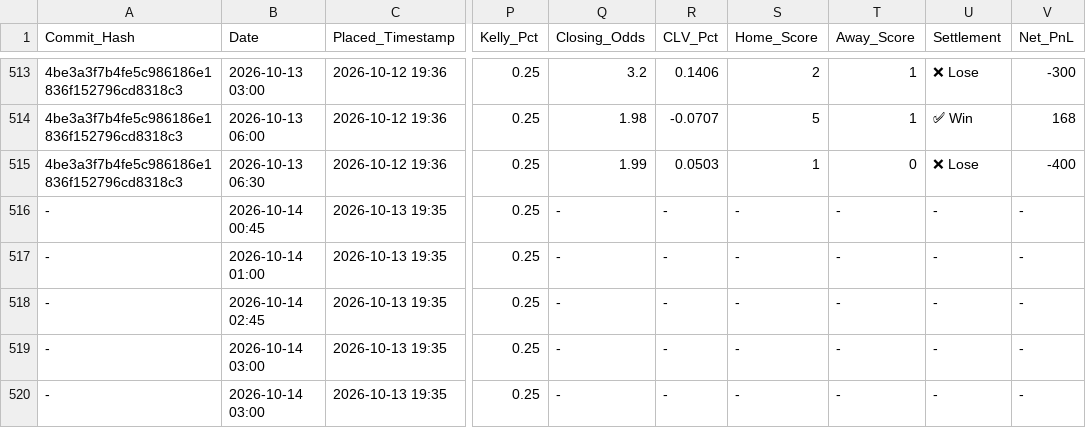
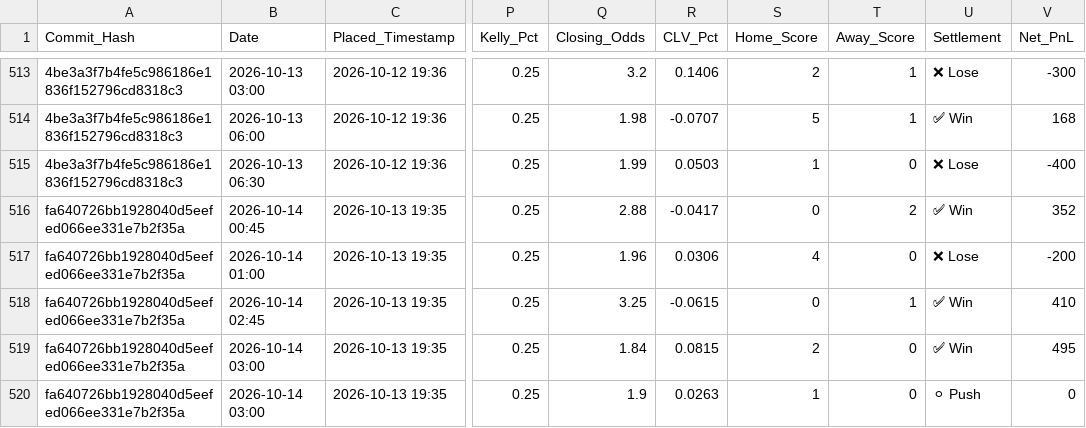
Before and after one commit to ethan-0625/MCO-Sports-Alpha-Research, a CSV file: V2_Discretionary_Ledger.csv, drawn as a sheet; only a part is shown, gaps mark what is left out; the diff covers the shown part only; the diff names each change by its address in the sheet, - before the commit and + after, or states it on an @@ line.

Commit message:
Update V2_Discretionary_Ledger.csv

```diff
--- a/V2_Discretionary_Ledger.csv
+++ b/V2_Discretionary_Ledger.csv
-A516:A520 (Commit_Hash): -
+A516:A520 (Commit_Hash): fa640726bb1928040d5eefed066ee331e7b2f35a
-Q516 (Closing_Odds): -
+Q516 (Closing_Odds): 2.88
-R516 (CLV_Pct): -
+R516 (CLV_Pct): -0.0417
-S516 (Home_Score): -
+S516 (Home_Score): 0
-T516 (Away_Score): -
+T516 (Away_Score): 2
-U516 (Settlement): -
+U516 (Settlement): ✅ Win
-V516 (Net_PnL): -
+V516 (Net_PnL): 352
-Q517 (Closing_Odds): -
+Q517 (Closing_Odds): 1.96
-R517 (CLV_Pct): -
+R517 (CLV_Pct): 0.0306
-S517 (Home_Score): -
+S517 (Home_Score): 4
-T517 (Away_Score): -
+T517 (Away_Score): 0
-U517 (Settlement): -
+U517 (Settlement): ❌ Lose
-V517 (Net_PnL): -
+V517 (Net_PnL): -200
-Q518 (Closing_Odds): -
+Q518 (Closing_Odds): 3.25
-R518 (CLV_Pct): -
+R518 (CLV_Pct): -0.0615
-S518 (Home_Score): -
+S518 (Home_Score): 0
-T518 (Away_Score): -
+T518 (Away_Score): 1
-U518:U519 (Settlement): -
+U518:U519 (Settlement): ✅ Win
-V518 (Net_PnL): -
+V518 (Net_PnL): 410
-Q519 (Closing_Odds): -
+Q519 (Closing_Odds): 1.84
-R519 (CLV_Pct): -
+R519 (CLV_Pct): 0.0815
-S519 (Home_Score): -
+S519 (Home_Score): 2
-T519:T520 (Away_Score): -
+T519:T520 (Away_Score): 0
-V519 (Net_PnL): -
+V519 (Net_PnL): 495
-Q520 (Closing_Odds): -
+Q520 (Closing_Odds): 1.9
-R520 (CLV_Pct): -
+R520 (CLV_Pct): 0.0263
-S520 (Home_Score): -
+S520 (Home_Score): 1
-U520 (Settlement): -
+U520 (Settlement): ⚪ Push
-V520 (Net_PnL): -
+V520 (Net_PnL): 0
```
Also changed, not shown: 35 edited cells elsewhere in this file.
